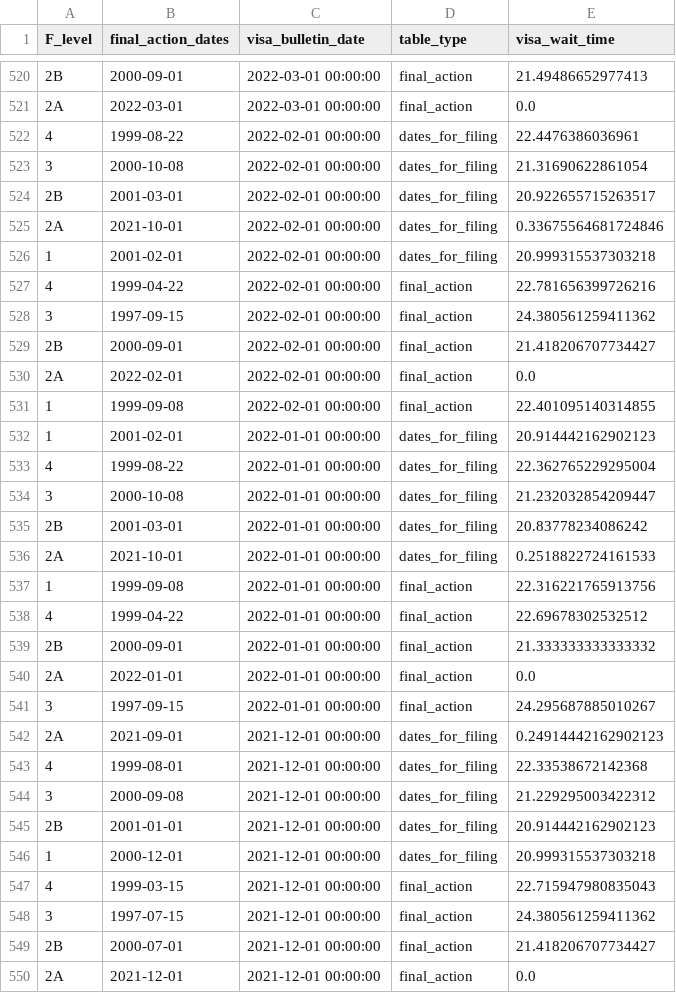
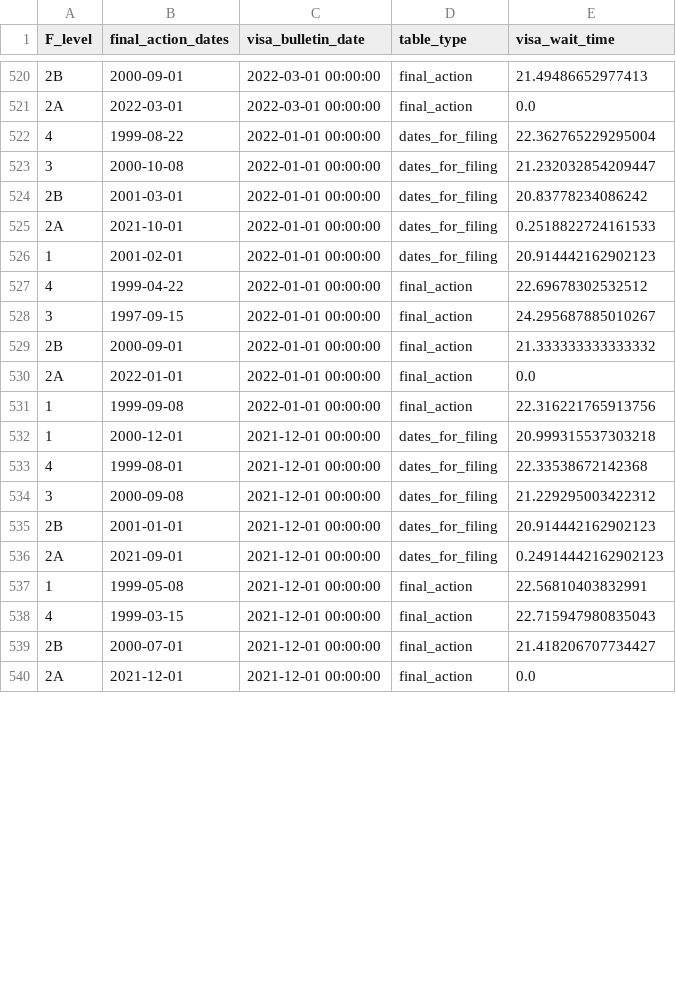
Before and after one commit to UACJ-MIAAD/VisaPredictAI, a CSV file: data/mexico_family_visa_backlog_timecourse.csv, drawn as a sheet; only a part is shown, gaps mark what is left out; the diff covers the shown part only.

```diff
--- a/data/mexico_family_visa_backlog_timecourse.csv
+++ b/data/mexico_family_visa_backlog_timecourse.csv
@@ -521,13 +521,2 @@ F_level,final_action_dates,visa_bulletin_date,table_type,visa_wait_time
 2A,2022-03-01,2022-03-01 00:00:00,final_action,0.0
-4,1999-08-22,2022-02-01 00:00:00,dates_for_filing,22.4476386036961
-3,2000-10-08,2022-02-01 00:00:00,dates_for_filing,21.31690622861054
-2B,2001-03-01,2022-02-01 00:00:00,dates_for_filing,20.922655715263517
-2A,2021-10-01,2022-02-01 00:00:00,dates_for_filing,0.33675564681724846
-1,2001-02-01,2022-02-01 00:00:00,dates_for_filing,20.999315537303218
-4,1999-04-22,2022-02-01 00:00:00,final_action,22.781656399726216
-3,1997-09-15,2022-02-01 00:00:00,final_action,24.380561259411362
-2B,2000-09-01,2022-02-01 00:00:00,final_action,21.418206707734427
-2A,2022-02-01,2022-02-01 00:00:00,final_action,0.0
-1,1999-09-08,2022-02-01 00:00:00,final_action,22.401095140314855
-1,2001-02-01,2022-01-01 00:00:00,dates_for_filing,20.914442162902123
 4,1999-08-22,2022-01-01 00:00:00,dates_for_filing,22.362765229295004
@@ -536,8 +525,9 @@ F_level,final_action_dates,visa_bulletin_date,table_type,visa_wait_time
 2A,2021-10-01,2022-01-01 00:00:00,dates_for_filing,0.2518822724161533
-1,1999-09-08,2022-01-01 00:00:00,final_action,22.316221765913756
+1,2001-02-01,2022-01-01 00:00:00,dates_for_filing,20.914442162902123
 4,1999-04-22,2022-01-01 00:00:00,final_action,22.69678302532512
+3,1997-09-15,2022-01-01 00:00:00,final_action,24.295687885010267
 2B,2000-09-01,2022-01-01 00:00:00,final_action,21.333333333333332
 2A,2022-01-01,2022-01-01 00:00:00,final_action,0.0
-3,1997-09-15,2022-01-01 00:00:00,final_action,24.295687885010267
-2A,2021-09-01,2021-12-01 00:00:00,dates_for_filing,0.24914442162902123
+1,1999-09-08,2022-01-01 00:00:00,final_action,22.316221765913756
+1,2000-12-01,2021-12-01 00:00:00,dates_for_filing,20.999315537303218
 4,1999-08-01,2021-12-01 00:00:00,dates_for_filing,22.33538672142368
@@ -545,5 +535,5 @@ F_level,final_action_dates,visa_bulletin_date,table_type,visa_wait_time
 2B,2001-01-01,2021-12-01 00:00:00,dates_for_filing,20.914442162902123
-1,2000-12-01,2021-12-01 00:00:00,dates_for_filing,20.999315537303218
+2A,2021-09-01,2021-12-01 00:00:00,dates_for_filing,0.24914442162902123
+1,1999-05-08,2021-12-01 00:00:00,final_action,22.56810403832991
 4,1999-03-15,2021-12-01 00:00:00,final_action,22.715947980835043
-3,1997-07-15,2021-12-01 00:00:00,final_action,24.380561259411362
 2B,2000-07-01,2021-12-01 00:00:00,final_action,21.418206707734427
```
Also changed, not shown: 10 added rows and 23 moved rows elsewhere in this file, data/china_family_visa_backlog_timecourse.csv, data/india_family_visa_backlog_timecourse.csv, 7 other files.
